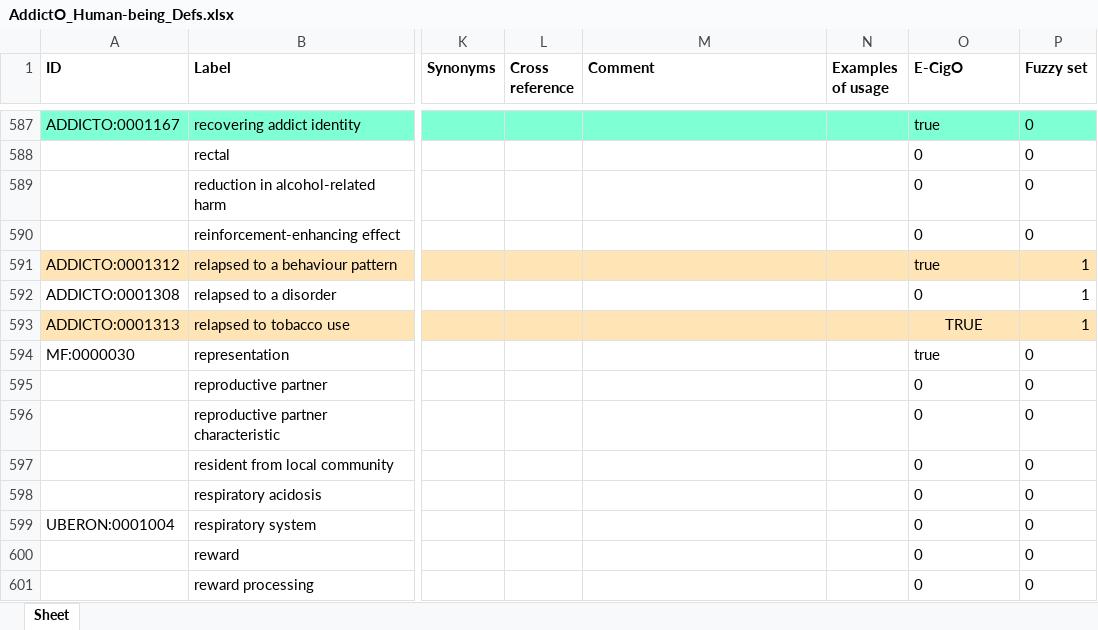
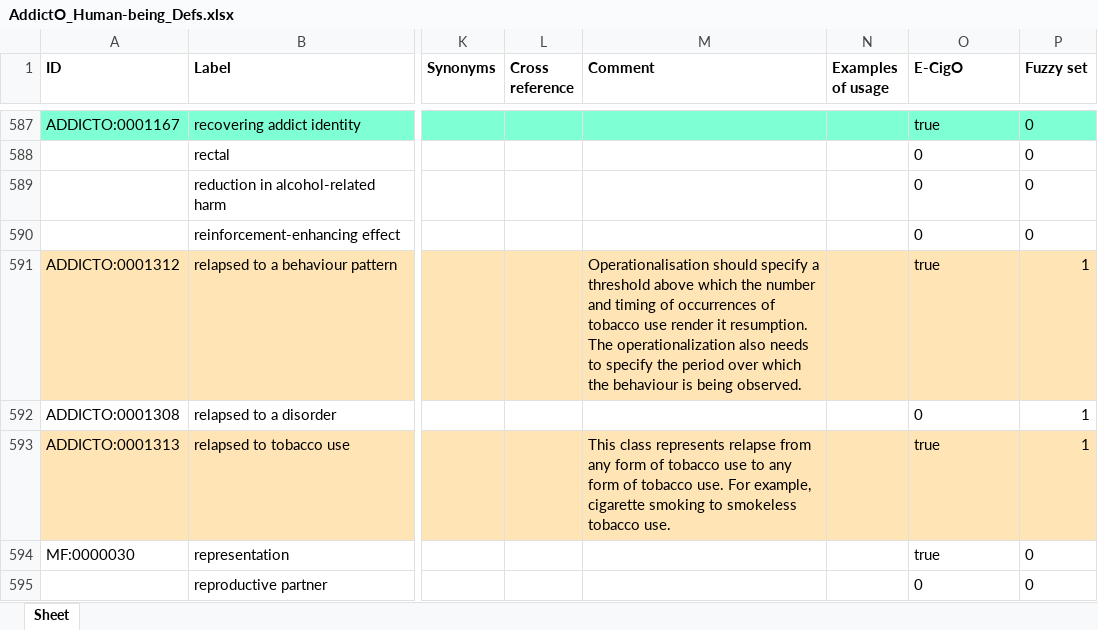
Before and after one commit to addicto-org/addiction-ontology, an Excel workbook: inputs/AddictO_Human-being_Defs.xlsx, sheet Sheet, drawn as a sheet; only a part is shown, gaps mark what is left out; the shorter side is filled out with more unchanged rows; values as stored, in another font and other column widths than the file's, no borders; the diff names each change by its address in the sheet, - before the commit and + after, or states it on an @@ line.

Commit message:
Updating AddictO_Human-being_Defs.xlsx

```diff
--- a/inputs/AddictO_Human-being_Defs.xlsx (sheet Sheet)
+++ b/inputs/AddictO_Human-being_Defs.xlsx (sheet Sheet)
-M591 (Comment): (empty)
+M591 (Comment): Operationalisation should specify a threshold above which the number and timing of occurrences of tobacco use render it resumption. The operationalization also needs to specify the period over which the behaviour is being observed.
-M593 (Comment): (empty)
+M593 (Comment): This class represents relapse from any form of tobacco use to any form of tobacco use. For example, cigarette smoking to smokeless tobacco use.
-O593 (E-CigO): TRUE
+O593 (E-CigO): true
-O593 alignment: center
+O593 alignment: left
```
